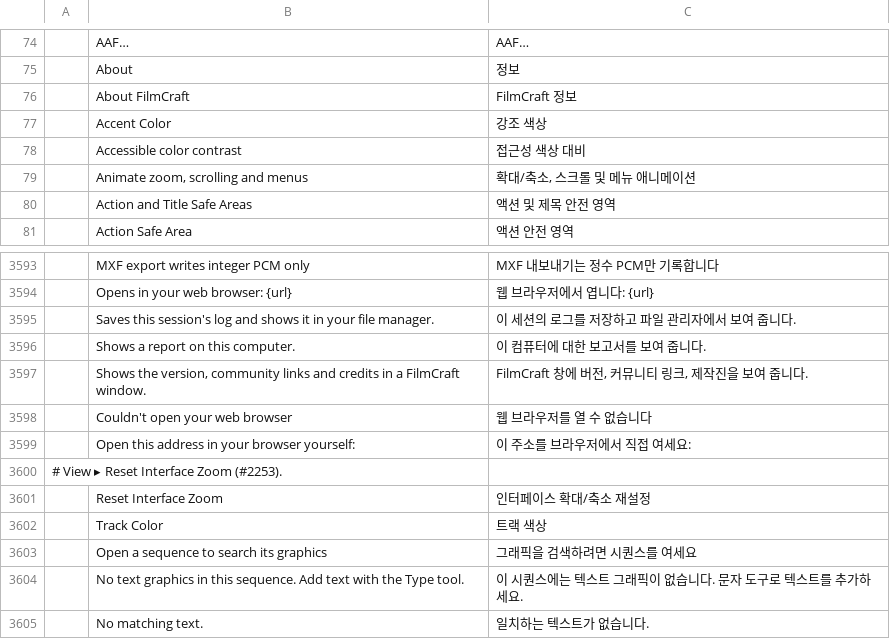
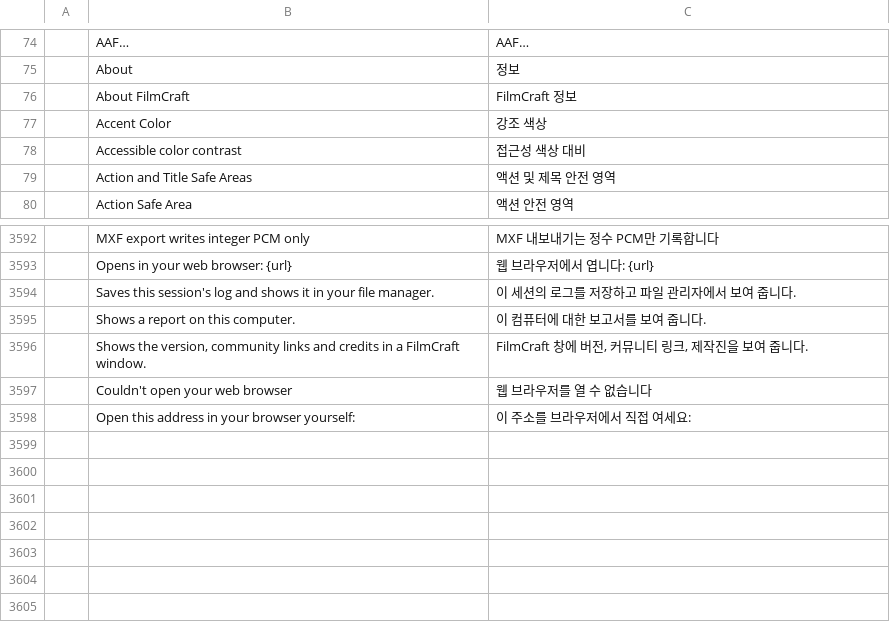
Before and after one commit to FredApps/filmcraft, a TSV file: crates/ui-egui/src/i18n/ko.tsv, drawn as a sheet; only a part is shown, gaps mark what is left out; the diff names each change by its address in the sheet, - before the commit and + after, or states it on an @@ line.

```diff
--- a/crates/ui-egui/src/i18n/ko.tsv
+++ b/crates/ui-egui/src/i18n/ko.tsv
-row 79:  | Animate zoom, scrolling and menus | 확대/축소, 스크롤 및 메뉴 애니메이션
-row 3600: # View ▸ Reset Interface Zoom (#2253).
-row 3601:  | Reset Interface Zoom | 인터페이스 확대/축소 재설정
-row 3602:  | Track Color | 트랙 색상
-row 3603:  | Open a sequence to search its graphics | 그래픽을 검색하려면 시퀀스를 여세요
-row 3604:  | No text graphics in this sequence. Add text with the Type tool. | 이 시퀀스에는 텍스트 그래픽이 없습니다. 문자 도구로 텍스트를 추가하세요.
-row 3605:  | No matching text. | 일치하는 텍스트가 없습니다.
```
Also changed, not shown: crates/ui-egui/src/i18n/es.tsv, crates/ui-egui/src/i18n/fr.tsv, 57 other files.
